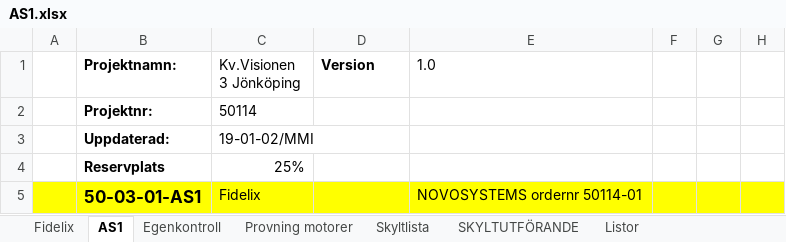
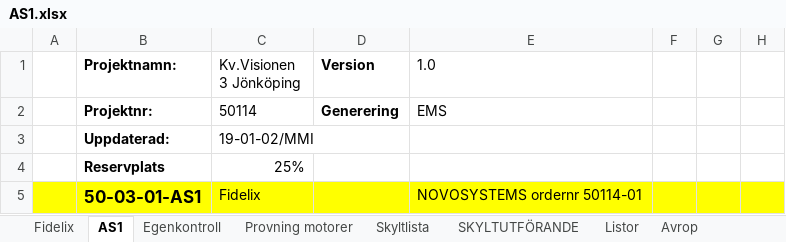
Before and after one commit to klanten87/NAS, an Excel workbook: AS1.xlsx, sheet AS1, drawn as a sheet; only a part is shown; values as stored, in another font and other column widths than the file's, no borders; the diff names each change by its address in the sheet, - before the commit and + after, or states it on an @@ line.

```diff
--- a/AS1.xlsx (sheet AS1)
+++ b/AS1.xlsx (sheet AS1)
+sheet tab: Avrop
-D2 (Version): (empty)
+D2 (Version): Generering
-E2 (1.0): (empty)
+E2 (1.0): EMS
```
Also changed, not shown: AS1_genererad.xlsx, 1 other file.
